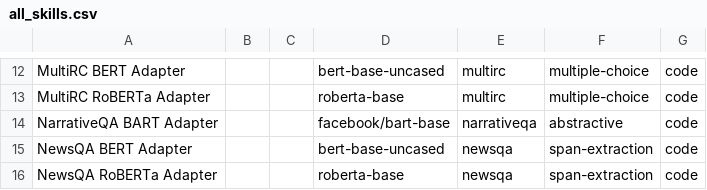
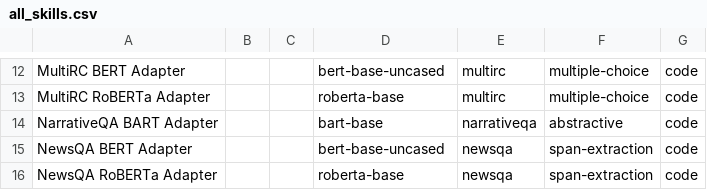
Before and after one commit to michaelkole/dasp_onnx, a CSV file: square_skills/all_skills.csv, drawn as a sheet; only a part is shown, gaps mark what is left out.

```diff
--- a/square_skills/all_skills.csv
+++ b/square_skills/all_skills.csv
@@ -13,3 +13,3 @@ MultiRC BERT Adapter,,,bert-base-uncased,multirc,multiple-choice,code
 MultiRC RoBERTa Adapter,,,roberta-base,multirc,multiple-choice,code
-NarrativeQA BART Adapter,,,facebook/bart-base,narrativeqa,abstractive,code
+NarrativeQA BART Adapter,,,bart-base,narrativeqa,abstractive,code
 NewsQA BERT Adapter,,,bert-base-uncased,newsqa,span-extraction,code
```
Also changed, not shown: square_skills/impl_skills.csv, 19 other files.
